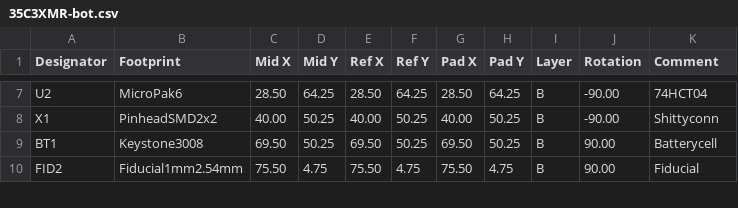
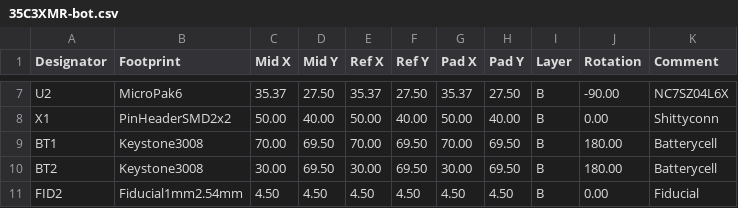
Before and after one commit to monero-project/kastelo, a CSV file: hardware/saddons/35c3re/fabplace/35C3XMR-bot.csv, drawn as a sheet; only a part is shown, gaps mark what is left out; addresses are those after the commit; the diff covers the shown part only; the diff names each change by its address in the sheet, - before the commit and + after, or states it on an @@ line.

Commit message:
Corrected and improved design to beta grade quality pending release; Added second battery, added Monero graphics, removed third party logos, corrected inverter circuit, corrected weak pin fastener, corrected astable values, added bill of materials, added manufacturing guides, added worksheet templates, corrected stencil mounts, enlarged mousebites, improved fiducial marks, and corrected inverter symbol.

```diff
--- a/hardware/saddons/35c3re/fabplace/35C3XMR-bot.csv
+++ b/hardware/saddons/35c3re/fabplace/35C3XMR-bot.csv
-C7 (Mid X): 28.50
+C7 (Mid X): 35.37
-D7 (Mid Y): 64.25
+D7 (Mid Y): 27.50
-E7 (Ref X): 28.50
+E7 (Ref X): 35.37
-F7 (Ref Y): 64.25
+F7 (Ref Y): 27.50
-G7 (Pad X): 28.50
+G7 (Pad X): 35.37
-H7 (Pad Y): 64.25
+H7 (Pad Y): 27.50
-K7 (Comment): 74HCT04
+K7 (Comment): NC7SZ04L6X
-B8 (Footprint): PinheadSMD2x2
+B8 (Footprint): PinHeaderSMD2x2
-C8 (Mid X): 40.00
+C8 (Mid X): 50.00
-D8 (Mid Y): 50.25
+D8 (Mid Y): 40.00
-E8 (Ref X): 40.00
+E8 (Ref X): 50.00
-F8 (Ref Y): 50.25
+F8 (Ref Y): 40.00
-G8 (Pad X): 40.00
+G8 (Pad X): 50.00
-H8 (Pad Y): 50.25
+H8 (Pad Y): 40.00
-J8 (Rotation): -90.00
+J8 (Rotation): 0.00
-C9 (Mid X): 69.50
+C9 (Mid X): 70.00
-D9 (Mid Y): 50.25
+D9 (Mid Y): 69.50
-E9 (Ref X): 69.50
+E9 (Ref X): 70.00
-F9 (Ref Y): 50.25
+F9 (Ref Y): 69.50
-G9 (Pad X): 69.50
+G9 (Pad X): 70.00
-H9 (Pad Y): 50.25
+H9 (Pad Y): 69.50
-J9 (Rotation): 90.00
+J9 (Rotation): 180.00
+row 10: BT2 | Keystone3008 | 30.00 | 69.50 | 30.00 | 69.50 | 30.00 | 69.50 | B | 180.00 | Batterycell
-C11 (Mid X): 75.50
+C11 (Mid X): 4.50
-D11 (Mid Y): 4.75
+D11 (Mid Y): 4.50
-E11 (Ref X): 75.50
+E11 (Ref X): 4.50
-F11 (Ref Y): 4.75
+F11 (Ref Y): 4.50
-G11 (Pad X): 75.50
+G11 (Pad X): 4.50
-H11 (Pad Y): 4.75
+H11 (Pad Y): 4.50
-J11 (Rotation): 90.00
+J11 (Rotation): 0.00
```
Also changed, not shown: 49 edited cells elsewhere in this file, hardware/saddons/35c3re/fabplace/35C3XMR-top.csv, 17 other files.
